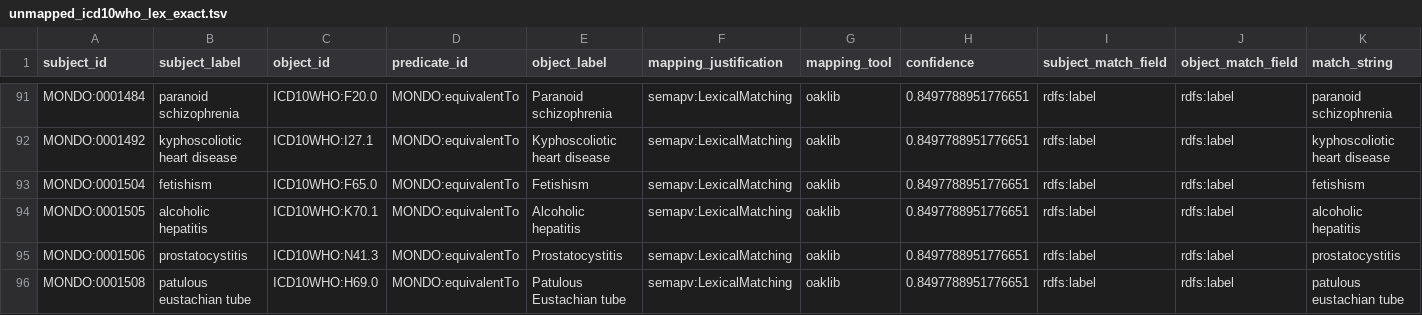
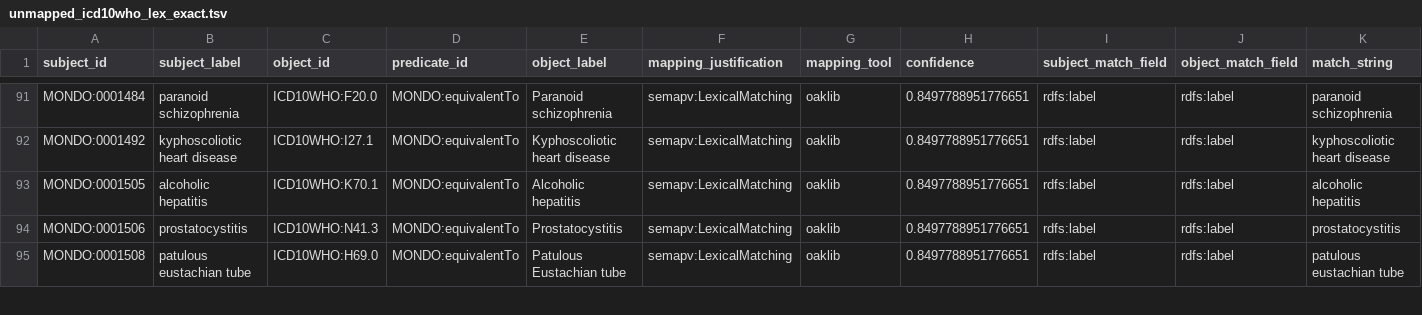
Before and after one commit to monarch-initiative/mondo-ingest, a TSV file: src/ontology/lexmatch/unmapped_icd10who_lex_exact.tsv, drawn as a sheet; only a part is shown, gaps mark what is left out; the diff names each change by its address in the sheet, - before the commit and + after, or states it on an @@ line.

```diff
--- a/src/ontology/lexmatch/unmapped_icd10who_lex_exact.tsv
+++ b/src/ontology/lexmatch/unmapped_icd10who_lex_exact.tsv
-row 93: MONDO:0001504 | fetishism | ICD10WHO:F65.0 | MONDO:equivalentTo | Fetishism | semapv:LexicalMatching | oaklib | 0.8497788951776651 | rdfs:label | rdfs:label | fetishism
```
Also changed, not shown: src/ontology/lexmatch/mondo-only/unmapped_doid_mondo.tsv, src/ontology/lexmatch/unmapped_gard_lex.tsv, 2 other files.
